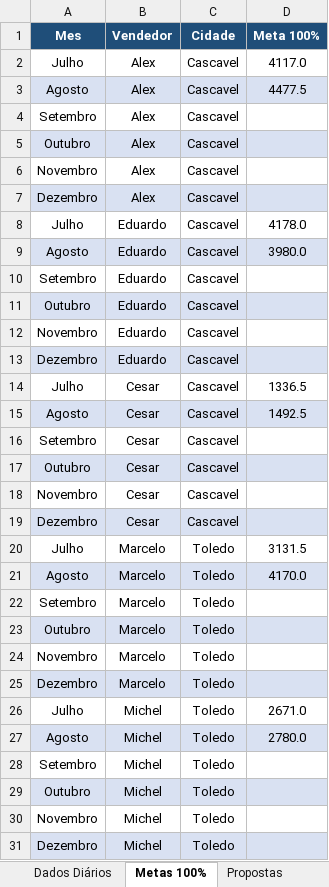
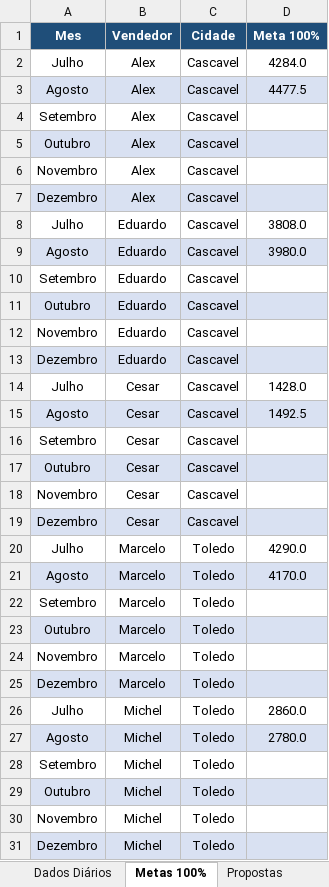
Before and after one commit to AlessandroConcresuper/DASHBOARD-METAS-PROPOSTAS02, an Excel workbook: dados.xlsx, sheet Metas 100%, drawn as a sheet; only a part is shown; values as stored, in another font and other column widths than the file's, no borders; the diff covers the shown part only; the diff names each change by its address in the sheet, - before the commit and + after, or states it on an @@ line.

Commit message:
Add files via upload

```diff
--- a/dados.xlsx (sheet Metas 100%)
+++ b/dados.xlsx (sheet Metas 100%)
-D2 (Meta 100%): 4117.0
+D2 (Meta 100%): 4284.0
-D8 (Meta 100%): 4178.0
+D8 (Meta 100%): 3808.0
-D14 (Meta 100%): 1336.5
+D14 (Meta 100%): 1428.0
-D20 (Meta 100%): 3131.5
+D20 (Meta 100%): 4290.0
-D26 (Meta 100%): 2671.0
+D26 (Meta 100%): 2860.0
```
Also changed, not shown: 4 edited cells elsewhere in this sheet.
